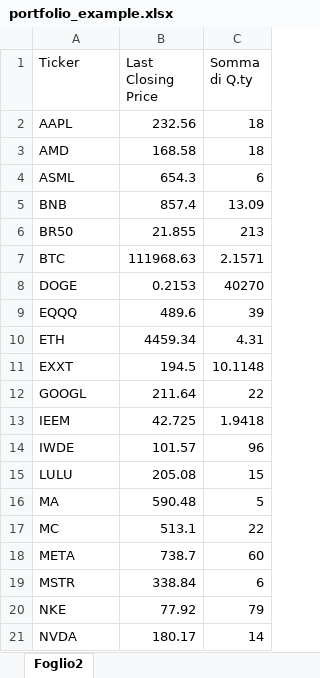
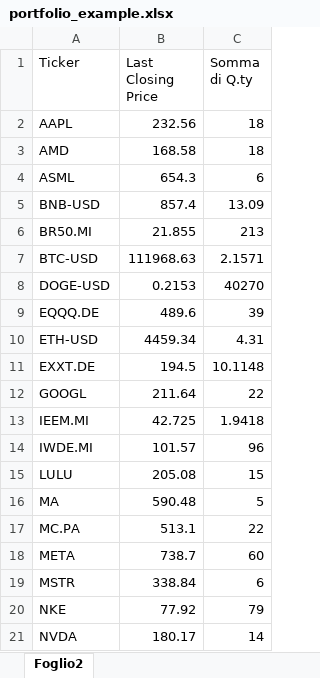
Before and after one commit to scimmione1/FromZeroToQuant-, an Excel workbook: 08_portfolio_management/portfolio_example.xlsx, sheet Foglio2, drawn as a sheet; only a part is shown; values as stored, in another font and other column widths than the file's, no borders; table styles not drawn; the diff names each change by its address in the sheet, - before the commit and + after, or states it on an @@ line.

Commit message:
-m "updated tickers"

```diff
--- a/08_portfolio_management/portfolio_example.xlsx (sheet Foglio2)
+++ b/08_portfolio_management/portfolio_example.xlsx (sheet Foglio2)
-A5 (Ticker): BNB
+A5 (Ticker): BNB-USD
-A6 (Ticker): BR50
+A6 (Ticker): BR50.MI
-A7 (Ticker): BTC
+A7 (Ticker): BTC-USD
-A8 (Ticker): DOGE
+A8 (Ticker): DOGE-USD
-A9 (Ticker): EQQQ
+A9 (Ticker): EQQQ.DE
-A10 (Ticker): ETH
+A10 (Ticker): ETH-USD
-A11 (Ticker): EXXT
+A11 (Ticker): EXXT.DE
-A13 (Ticker): IEEM
+A13 (Ticker): IEEM.MI
-A14 (Ticker): IWDE
+A14 (Ticker): IWDE.MI
-A17 (Ticker): MC
+A17 (Ticker): MC.PA
```
